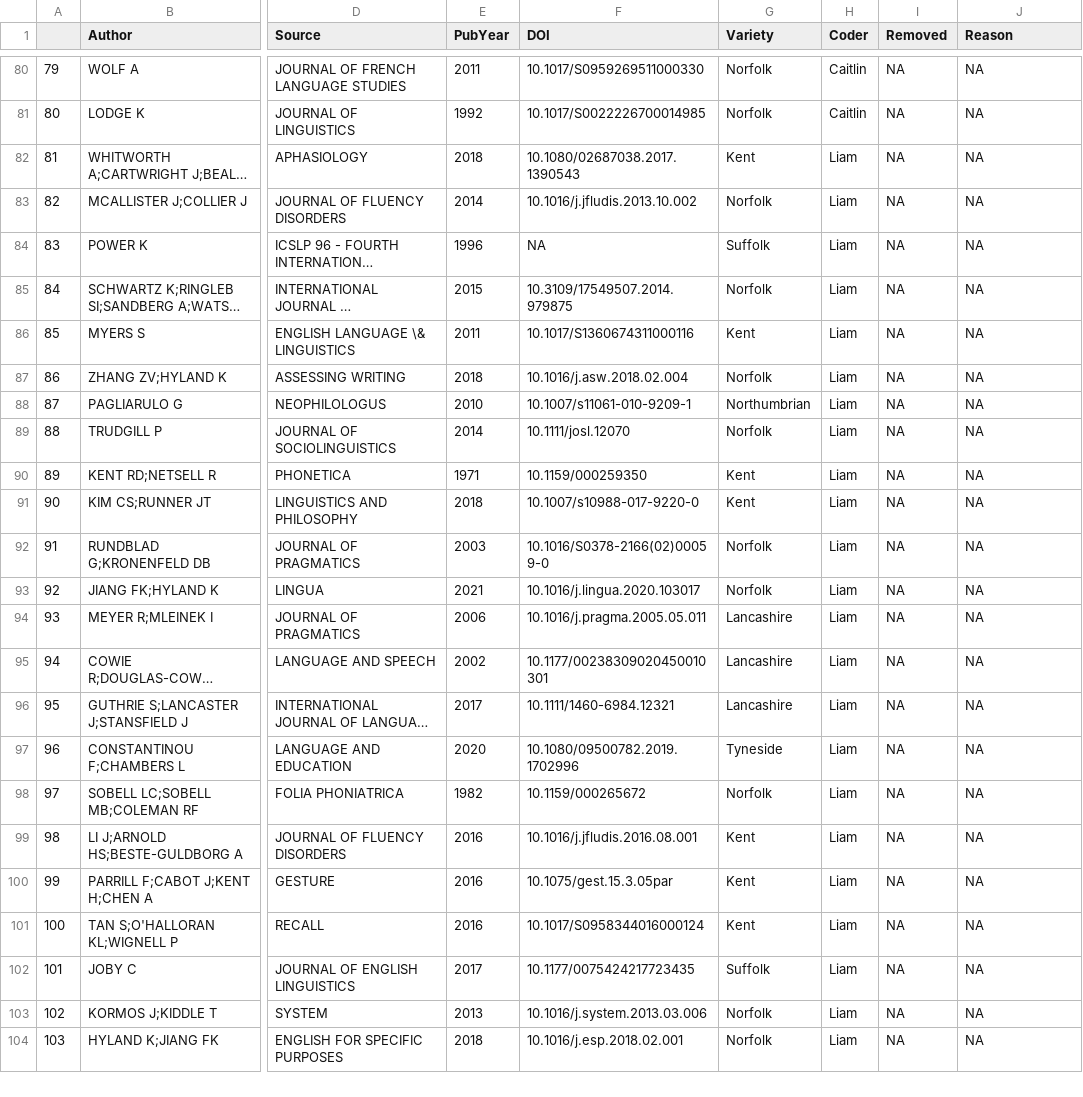
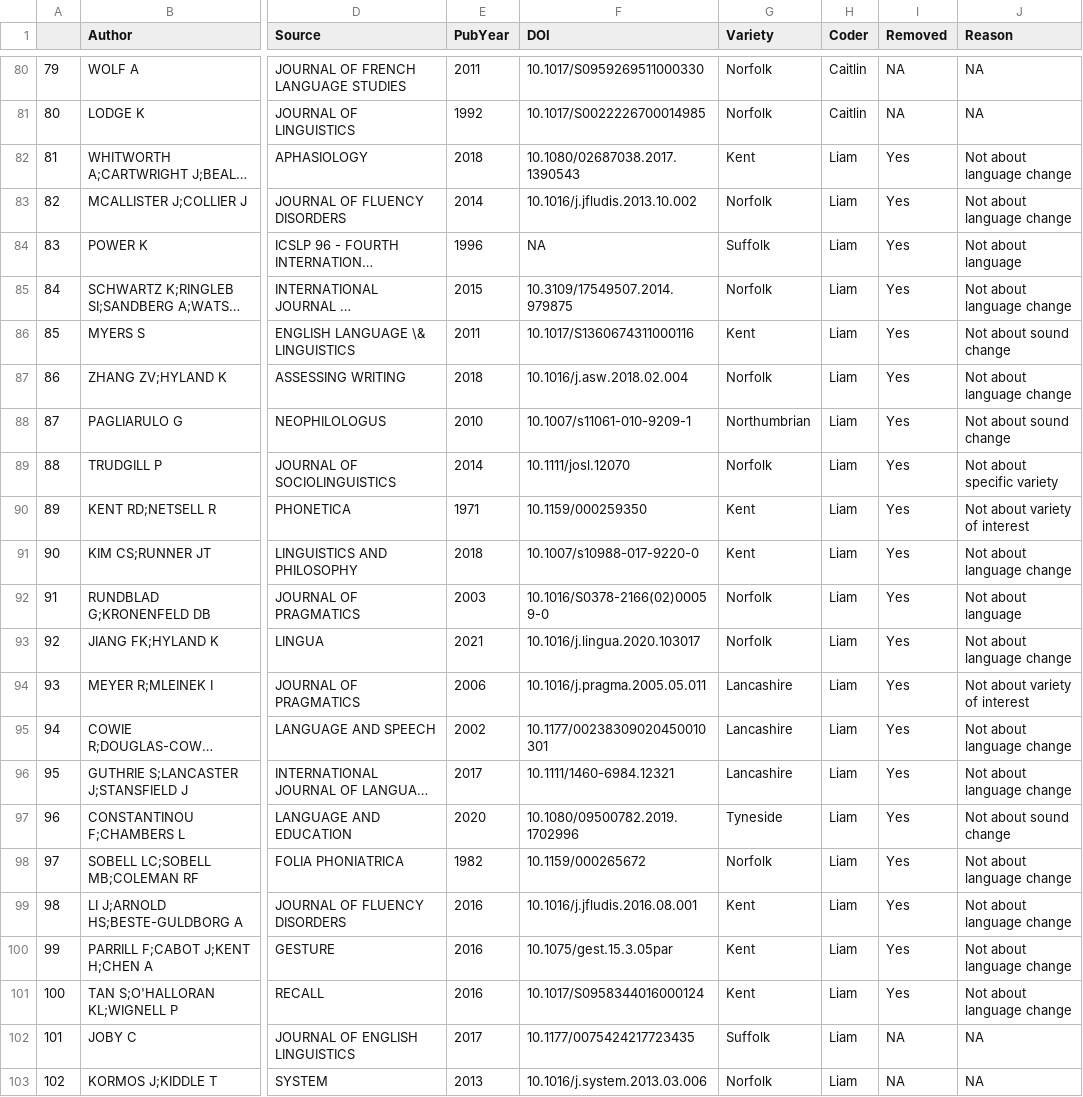
Before and after one commit to LiamKeeble/MinorityReport, a CSV file: pilotData.csv, drawn as a sheet; only a part is shown, gaps mark what is left out; the shorter side is filled out with more unchanged rows; long unchanged cells end in …; the diff names each change by its address in the sheet, - before the commit and + after, or states it on an @@ line.

Commit message:
pilot assess LK

```diff
--- a/pilotData.csv
+++ b/pilotData.csv
-I82:I101 (Removed): NA
+I82:I101 (Removed): Yes
-J82:J83 (Reason): NA
+J82:J83 (Reason): Not about language change
-J84 (Reason): NA
+J84 (Reason): Not about language
-J85 (Reason): NA
+J85 (Reason): Not about language change
-J86 (Reason): NA
+J86 (Reason): Not about sound change
-J87 (Reason): NA
+J87 (Reason): Not about language change
-J88 (Reason): NA
+J88 (Reason): Not about sound change
-J89 (Reason): NA
+J89 (Reason): Not about specific variety
-J90 (Reason): NA
+J90 (Reason): Not about variety of interest
-J91 (Reason): NA
+J91 (Reason): Not about language change
-J92 (Reason): NA
+J92 (Reason): Not about language
-J93 (Reason): NA
+J93 (Reason): Not about language change
-J94 (Reason): NA
+J94 (Reason): Not about variety of interest
-J95:J96 (Reason): NA
+J95:J96 (Reason): Not about language change
-J97 (Reason): NA
+J97 (Reason): Not about sound change
-J98:J101 (Reason): NA
+J98:J101 (Reason): Not about language change
```
